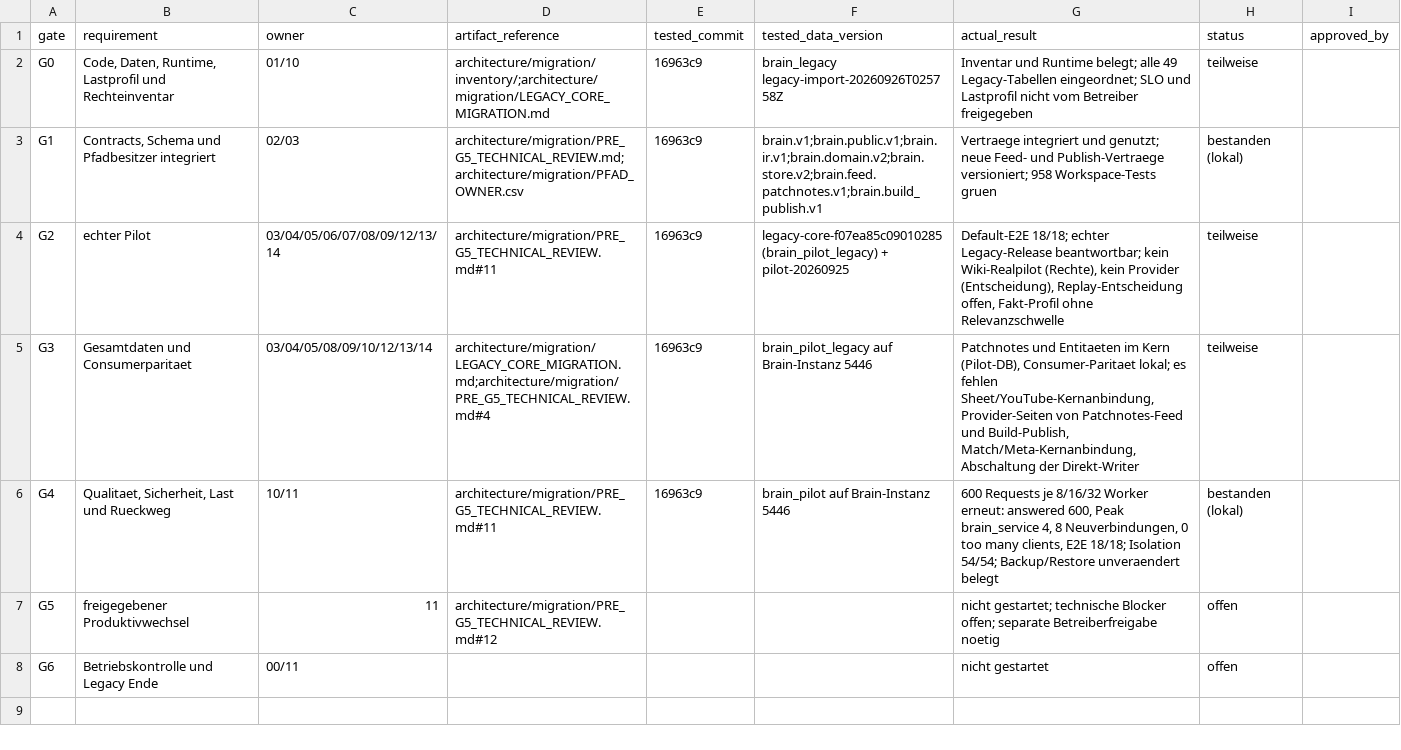
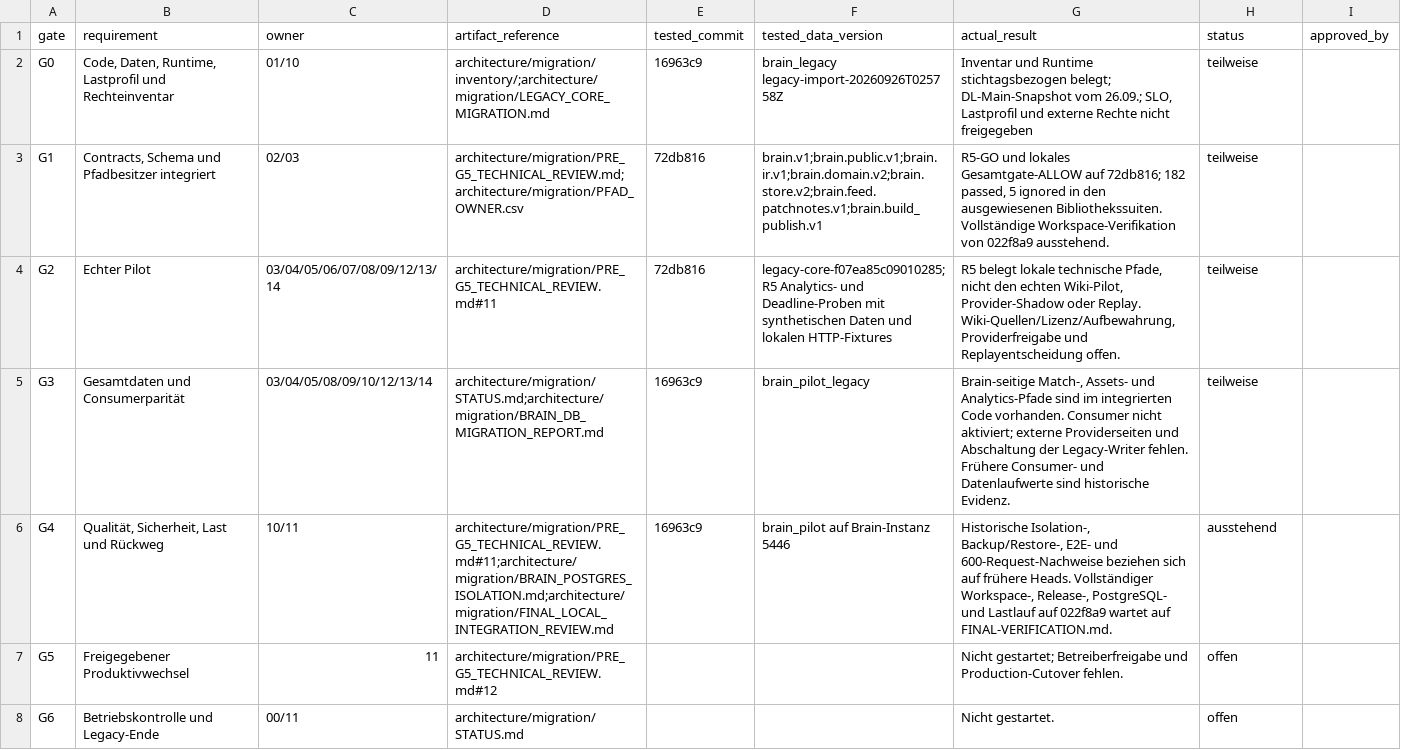
Before and after one commit to EarlySalty/Deadlock-Brain, a CSV file: architecture/migration/GATES.csv, drawn as a sheet.

```diff
--- a/architecture/migration/GATES.csv
+++ b/architecture/migration/GATES.csv
@@ -1,8 +1,8 @@
 gate,requirement,owner,artifact_reference,tested_commit,tested_data_version,actual_result,status,approved_by
-G0,"Code, Daten, Runtime, Lastprofil und Rechteinventar",01/10,architecture/migration/inventory/;architecture/migration/LEGACY_CORE_MIGRATION.md,16963c9,brain_legacy legacy-import-20260926T025758Z,Inventar und Runtime belegt; alle 49 Legacy-Tabellen eingeordnet; SLO und Lastprofil nicht vom Betreiber freigegeben,teilweise,
-G1,"Contracts, Schema und Pfadbesitzer integriert",02/03,architecture/migration/PRE_G5_TECHNICAL_REVIEW.md;architecture/migration/PFAD_OWNER.csv,16963c9,brain.v1;brain.public.v1;brain.ir.v1;brain.domain.v2;brain.store.v2;brain.feed.patchnotes.v1;brain.build_publish.v1,Vertraege integriert und genutzt; neue Feed- und Publish-Vertraege versioniert; 958 Workspace-Tests gruen,bestanden (lokal),
-G2,echter Pilot,03/04/05/06/07/08/09/12/13/14,architecture/migration/PRE_G5_TECHNICAL_REVIEW.md#11,16963c9,legacy-core-f07ea85c09010285 (brain_pilot_legacy) + pilot-20260925,"Default-E2E 18/18; echter Legacy-Release beantwortbar; kein Wiki-Realpilot (Rechte), kein Provider (Entscheidung), Replay-Entscheidung offen, Fakt-Profil ohne Relevanzschwelle",teilweise,
-G3,Gesamtdaten und Consumerparitaet,03/04/05/08/09/10/12/13/14,architecture/migration/LEGACY_CORE_MIGRATION.md;architecture/migration/PRE_G5_TECHNICAL_REVIEW.md#4,16963c9,brain_pilot_legacy auf Brain-Instanz 5446,"Patchnotes und Entitaeten im Kern (Pilot-DB), Consumer-Paritaet lokal; es fehlen Sheet/YouTube-Kernanbindung, Provider-Seiten von Patchnotes-Feed und Build-Publish, Match/Meta-Kernanbindung, Abschaltung der Direkt-Writer",teilweise,
-G4,"Qualitaet, Sicherheit, Last und Rueckweg",10/11,architecture/migration/PRE_G5_TECHNICAL_REVIEW.md#11,16963c9,brain_pilot auf Brain-Instanz 5446,"600 Requests je 8/16/32 Worker erneut: answered 600, Peak brain_service 4, 8 Neuverbindungen, 0 too many clients, E2E 18/18; Isolation 54/54; Backup/Restore unveraendert belegt",bestanden (lokal),
-G5,freigegebener Produktivwechsel,11,architecture/migration/PRE_G5_TECHNICAL_REVIEW.md#12,,,nicht gestartet; technische Blocker offen; separate Betreiberfreigabe noetig,offen,
-G6,Betriebskontrolle und Legacy Ende,00/11,,,,nicht gestartet,offen,
+G0,"Code, Daten, Runtime, Lastprofil und Rechteinventar",01/10,architecture/migration/inventory/;architecture/migration/LEGACY_CORE_MIGRATION.md,16963c9,brain_legacy legacy-import-20260926T025758Z,"Inventar und Runtime stichtagsbezogen belegt; DL-Main-Snapshot vom 26.09.; SLO, Lastprofil und externe Rechte nicht freigegeben",teilweise,
+G1,"Contracts, Schema und Pfadbesitzer integriert",02/03,architecture/migration/PRE_G5_TECHNICAL_REVIEW.md;architecture/migration/PFAD_OWNER.csv,72db816,brain.v1;brain.public.v1;brain.ir.v1;brain.domain.v2;brain.store.v2;brain.feed.patchnotes.v1;brain.build_publish.v1,"R5-GO und lokales Gesamtgate-ALLOW auf 72db816; 182 passed, 5 ignored in den ausgewiesenen Bibliothekssuiten. Vollständige Workspace-Verifikation von 022f8a9 ausstehend.",teilweise,
+G2,"Echter Pilot",03/04/05/06/07/08/09/12/13/14,architecture/migration/PRE_G5_TECHNICAL_REVIEW.md#11,72db816,"legacy-core-f07ea85c09010285; R5 Analytics- und Deadline-Proben mit synthetischen Daten und lokalen HTTP-Fixtures","R5 belegt lokale technische Pfade, nicht den echten Wiki-Pilot, Provider-Shadow oder Replay. Wiki-Quellen/Lizenz/Aufbewahrung, Providerfreigabe und Replayentscheidung offen.",teilweise,
+G3,"Gesamtdaten und Consumerparität",03/04/05/08/09/10/12/13/14,architecture/migration/STATUS.md;architecture/migration/BRAIN_DB_MIGRATION_REPORT.md,16963c9,brain_pilot_legacy,"Brain-seitige Match-, Assets- und Analytics-Pfade sind im integrierten Code vorhanden. Consumer nicht aktiviert; externe Providerseiten und Abschaltung der Legacy-Writer fehlen. Frühere Consumer- und Datenlaufwerte sind historische Evidenz.",teilweise,
+G4,"Qualität, Sicherheit, Last und Rückweg",10/11,architecture/migration/PRE_G5_TECHNICAL_REVIEW.md#11;architecture/migration/BRAIN_POSTGRES_ISOLATION.md;architecture/migration/FINAL_LOCAL_INTEGRATION_REVIEW.md,16963c9,brain_pilot auf Brain-Instanz 5446,"Historische Isolation-, Backup/Restore-, E2E- und 600-Request-Nachweise beziehen sich auf frühere Heads. Vollständiger Workspace-, Release-, PostgreSQL- und Lastlauf auf 022f8a9 wartet auf FINAL-VERIFICATION.md.",ausstehend,
+G5,"Freigegebener Produktivwechsel",11,architecture/migration/PRE_G5_TECHNICAL_REVIEW.md#12,,,"Nicht gestartet; Betreiberfreigabe und Production-Cutover fehlen.",offen,
+G6,"Betriebskontrolle und Legacy-Ende",00/11,architecture/migration/STATUS.md,,,"Nicht gestartet.",offen,
```
Also changed, not shown: architecture/migration/PFAD_OWNER.csv, 6 other files.
